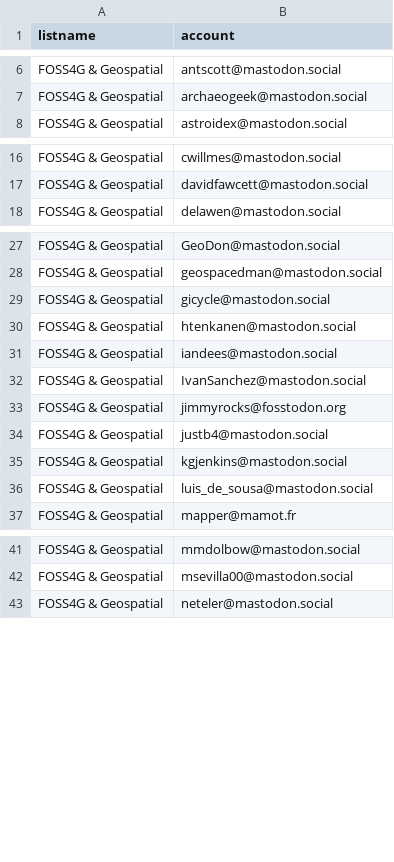
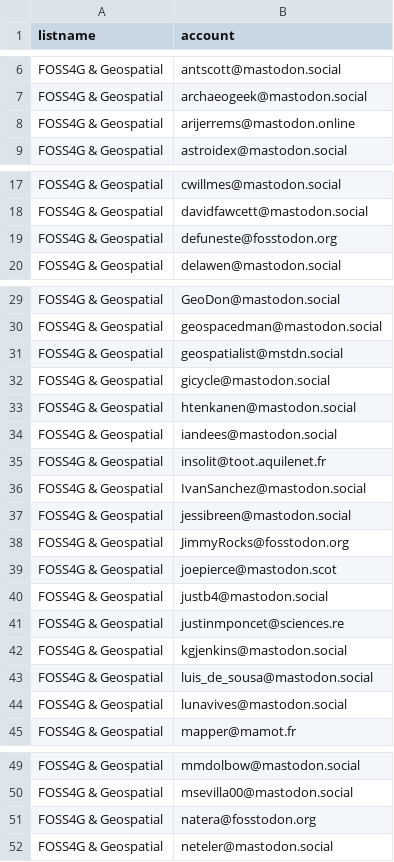
Before and after one commit to jsanz/geospatial-people-fediverse, a CSV file: accounts.csv, drawn as a sheet; only a part is shown, gaps mark what is left out; the diff covers the shown part only.

```diff
--- a/accounts.csv
+++ b/accounts.csv
@@ -7,2 +7,3 @@ FOSS4G & Geospatial,antscott@mastodon.social
 FOSS4G & Geospatial,archaeogeek@mastodon.social
+FOSS4G & Geospatial,arijerrems@mastodon.online
 FOSS4G & Geospatial,astroidex@mastodon.social
@@ -17,2 +18,3 @@ FOSS4G & Geospatial,cwillmes@mastodon.social
 FOSS4G & Geospatial,davidfawcett@mastodon.social
+FOSS4G & Geospatial,defuneste@fosstodon.org
 FOSS4G & Geospatial,delawen@mastodon.social
@@ -28,2 +30,3 @@ FOSS4G & Geospatial,GeoDon@mastodon.social
 FOSS4G & Geospatial,geospacedman@mastodon.social
+FOSS4G & Geospatial,geospatialist@mstdn.social
 FOSS4G & Geospatial,gicycle@mastodon.social
@@ -31,7 +34,12 @@ FOSS4G & Geospatial,htenkanen@mastodon.social
 FOSS4G & Geospatial,iandees@mastodon.social
+FOSS4G & Geospatial,insolit@toot.aquilenet.fr
 FOSS4G & Geospatial,IvanSanchez@mastodon.social
-FOSS4G & Geospatial,jimmyrocks@fosstodon.org
+FOSS4G & Geospatial,jessibreen@mastodon.social
+FOSS4G & Geospatial,JimmyRocks@fosstodon.org
+FOSS4G & Geospatial,joepierce@mastodon.scot
 FOSS4G & Geospatial,justb4@mastodon.social
+FOSS4G & Geospatial,justinmponcet@sciences.re
 FOSS4G & Geospatial,kgjenkins@mastodon.social
 FOSS4G & Geospatial,luis_de_sousa@mastodon.social
+FOSS4G & Geospatial,lunavives@mastodon.social
 FOSS4G & Geospatial,mapper@mamot.fr
@@ -42,2 +50,3 @@ FOSS4G & Geospatial,mmdolbow@mastodon.social
 FOSS4G & Geospatial,msevilla00@mastodon.social
+FOSS4G & Geospatial,natera@fosstodon.org
 FOSS4G & Geospatial,neteler@mastodon.social
```
Also changed, not shown: 1 added row elsewhere in this file, 1 other file.
